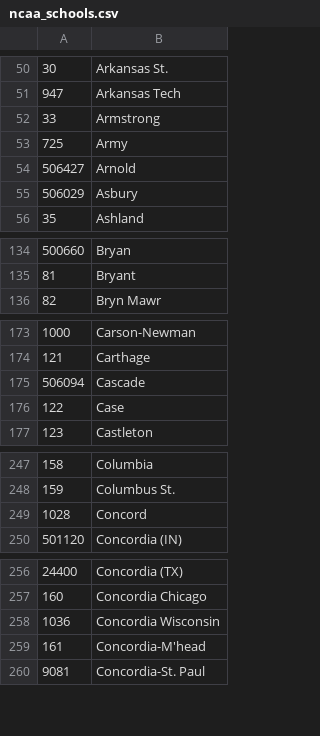
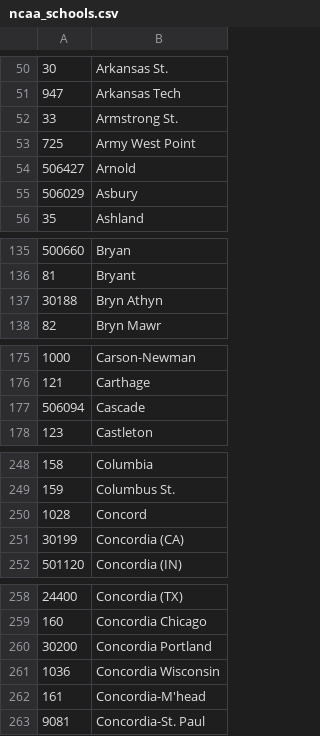
Before and after one commit to octonion/basketball, a CSV file: ncaa/csv/ncaa_schools.csv, drawn as a sheet; only a part is shown, gaps mark what is left out; the diff covers the shown part only.

```diff
--- a/ncaa/csv/ncaa_schools.csv
+++ b/ncaa/csv/ncaa_schools.csv
@@ -51,4 +51,4 @@
 947,Arkansas Tech
-33,Armstrong
-725,Army
+33,Armstrong St.
+725,Army West Point
 506427,Arnold
@@ -135,2 +136,3 @@
 81,Bryant
+30188,Bryn Athyn
 82,Bryn Mawr
@@ -175,3 +177,2 @@
 506094,Cascade
-122,Case
 123,Castleton
@@ -249,2 +250,3 @@
 1028,Concord
+30199,Concordia (CA)
 501120,Concordia (IN)
@@ -257,2 +259,3 @@
 160,Concordia Chicago
+30200,Concordia Portland
 1036,Concordia Wisconsin
```
Also changed, not shown: 18 added rows, 11 removed rows, 9 moved rows and 1 edited cell elsewhere in this file, 28 other files.
